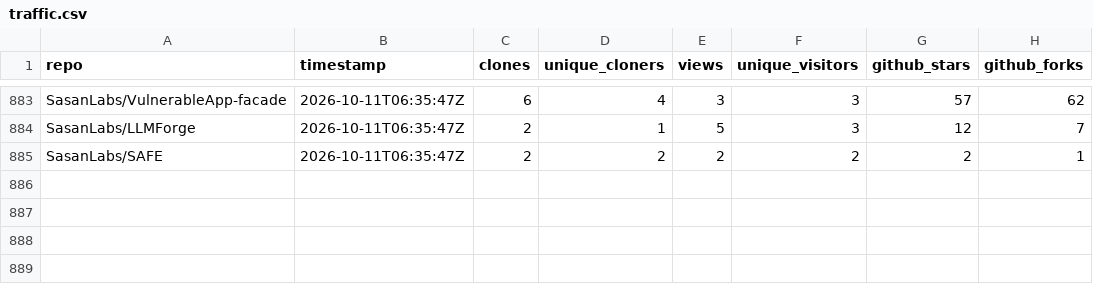
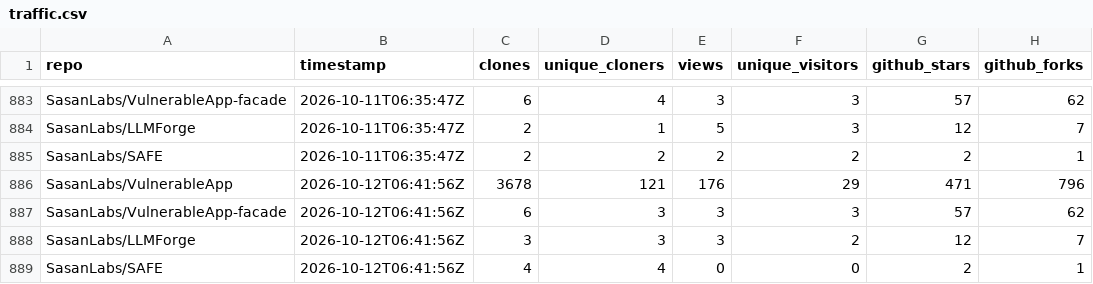
Before and after one commit to SasanLabs/VulnerableApp, a CSV file: metrics/traffic.csv, drawn as a sheet; only a part is shown, gaps mark what is left out; the diff names each change by its address in the sheet, - before the commit and + after, or states it on an @@ line.

Commit message:
Update multi-repo traffic metrics (2026-10-12T06:42:03Z)

```diff
--- a/metrics/traffic.csv
+++ b/metrics/traffic.csv
+row 886: SasanLabs/VulnerableApp | 2026-10-12T06:41:56Z | 3678 | 121 | 176 | 29 | 471 | 796
+row 887: SasanLabs/VulnerableApp-facade | 2026-10-12T06:41:56Z | 6 | 3 | 3 | 3 | 57 | 62
+row 888: SasanLabs/LLMForge | 2026-10-12T06:41:56Z | 3 | 3 | 3 | 2 | 12 | 7
+row 889: SasanLabs/SAFE | 2026-10-12T06:41:56Z | 4 | 4 | 0 | 0 | 2 | 1
```
Also changed, not shown: metrics/docker.csv, metrics/referrers.csv.
